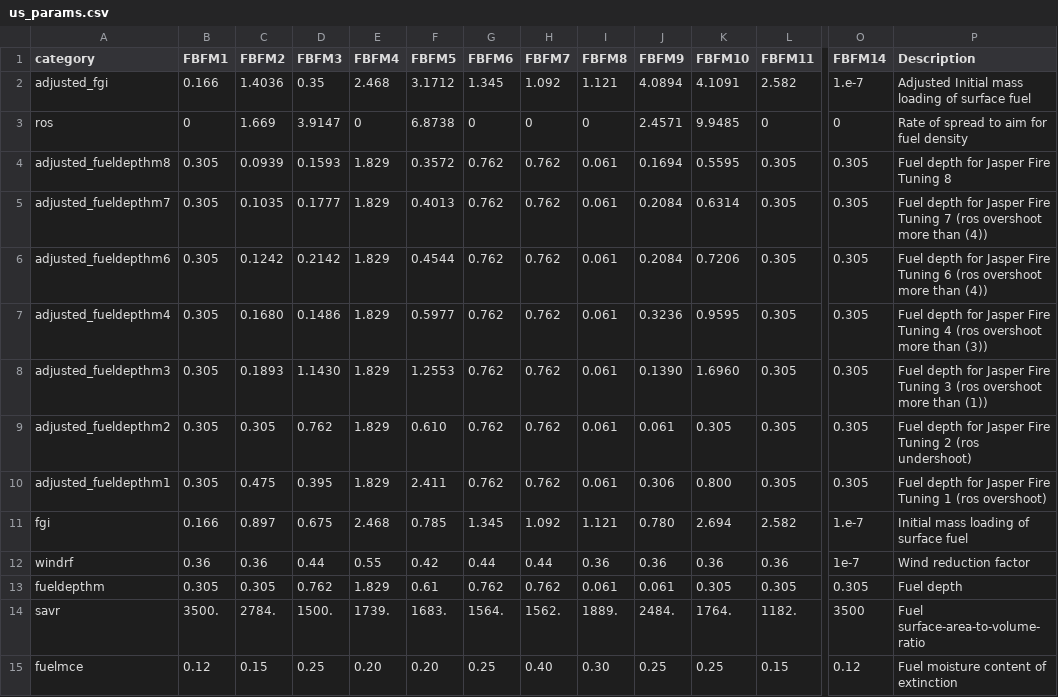
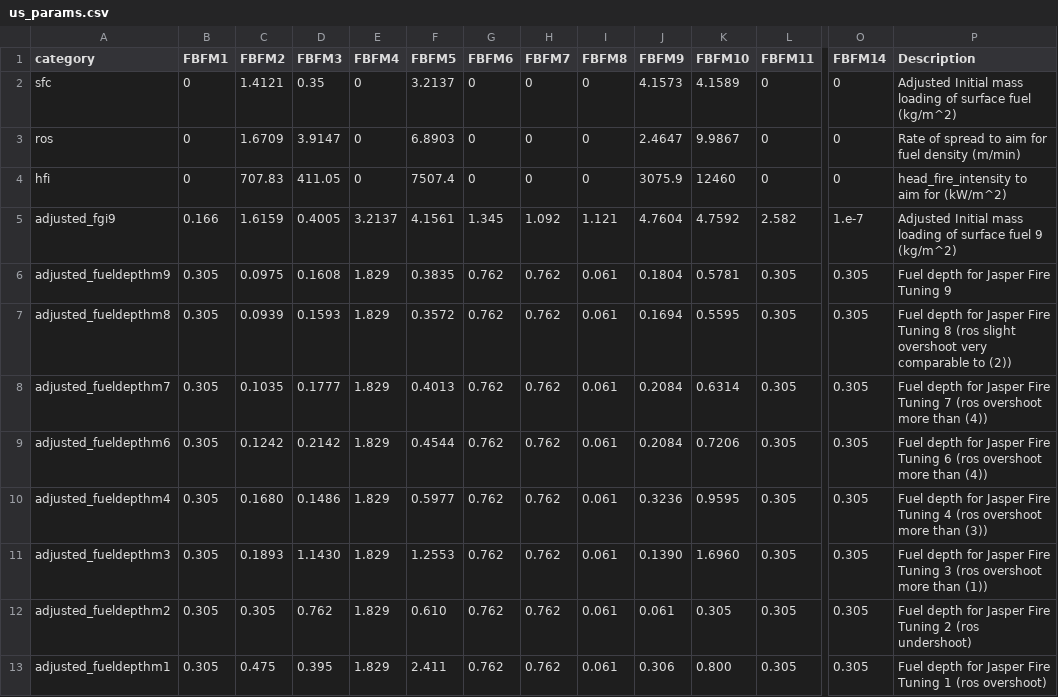
Before and after one commit to ONeillLab/pyrocb, a CSV file: profiles/jasper-spotting-fire-tuning-2024/us_params.csv, drawn as a sheet; only a part is shown, gaps mark what is left out; the shorter side is filled out with more unchanged rows; removed rows and columns are numbered as before the commit, all else as after; rows hold the shown columns only; the diff names each change by its address in the sheet, - before the commit and + after, or states it on an @@ line.

```diff
--- a/profiles/jasper-spotting-fire-tuning-2024/us_params.csv
+++ b/profiles/jasper-spotting-fire-tuning-2024/us_params.csv
-row 2: adjusted_fgi | 0.166 | 1.4036 | 0.35 | 2.468 | 3.1712 | 1.345 | 1.092 | 1.121 | 4.0894 | 4.1091 | 2.582 | 1.e-7 | Adjusted Initial mass loading of surface fuel
+row 2: sfc | 0 | 1.4121 | 0.35 | 0 | 3.2137 | 0 | 0 | 0 | 4.1573 | 4.1589 | 0 | 0 | Adjusted Initial mass loading of surface fuel (kg/m^2)
-C3 (FBFM2): 1.669
+C3 (FBFM2): 1.6709
-F3 (FBFM5): 6.8738
+F3 (FBFM5): 6.8903
-J3 (FBFM9): 2.4571
+J3 (FBFM9): 2.4647
-K3 (FBFM10): 9.9485
+K3 (FBFM10): 9.9867
-P3 (Description): Rate of spread to aim for fuel density
+P3 (Description): Rate of spread to aim for fuel density (m/min)
+row 4: hfi | 0 | 707.83 | 411.05 | 0 | 7507.4 | 0 | 0 | 0 | 3075.9 | 12460 | 0 | 0 | head_fire_intensity to aim for (kW/m^2)
+row 5: adjusted_fgi9 | 0.166 | 1.6159 | 0.4005 | 3.2137 | 4.1561 | 1.345 | 1.092 | 1.121 | 4.7604 | 4.7592 | 2.582 | 1.e-7 | Adjusted Initial mass loading of surface fuel 9 (kg/m^2)
+row 6: adjusted_fueldepthm9 | 0.305 | 0.0975 | 0.1608 | 1.829 | 0.3835 | 0.762 | 0.762 | 0.061 | 0.1804 | 0.5781 | 0.305 | 0.305 | Fuel depth for Jasper Fire Tuning 9
-P7 (Description): …Tuning 8
+P7 (Description): …Tuning 8 (ros slight overshoot very comparable to (2))
```
Also changed, not shown: 7 other files.
